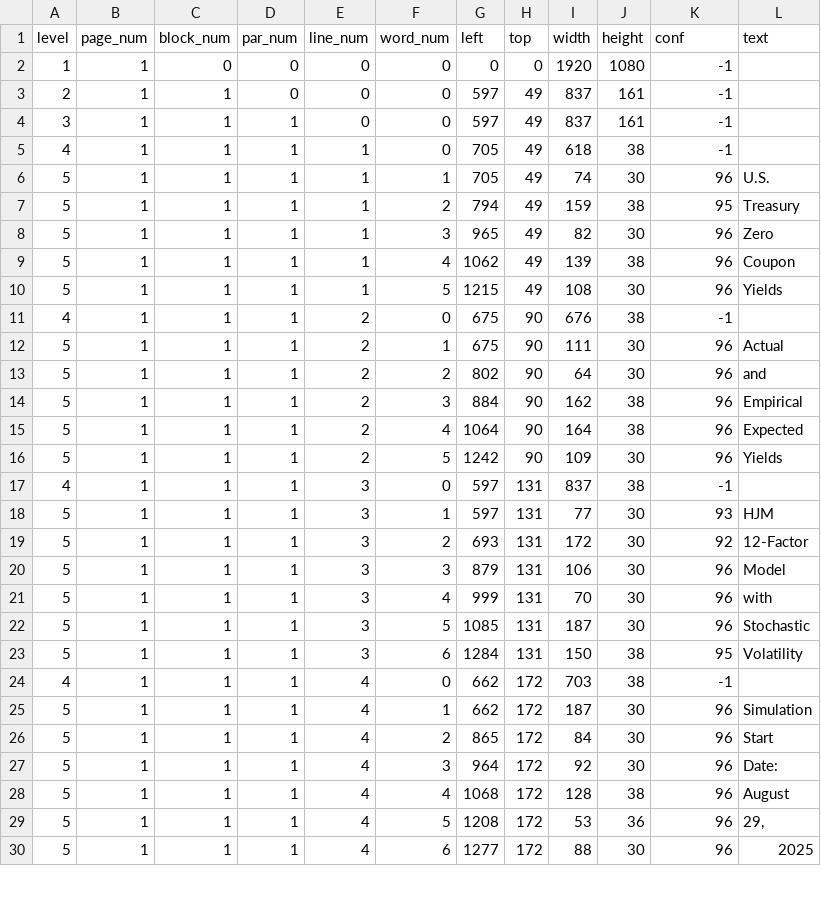
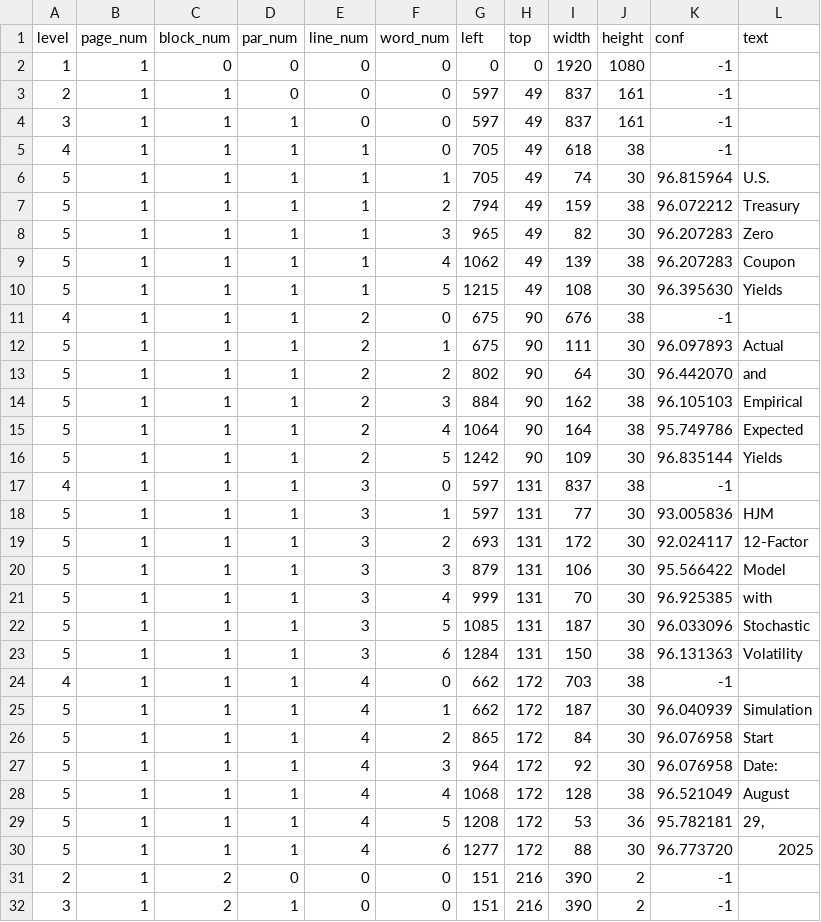
Before and after one commit to viait-team/color_image_svgx, a TSV file: outputs/KRIS-RNandEmpiricalZeros.tsv, drawn as a sheet; only a part is shown; the diff covers the shown part only.

```diff
--- a/outputs/KRIS-RNandEmpiricalZeros.tsv
+++ b/outputs/KRIS-RNandEmpiricalZeros.tsv
@@ -5,26 +5,28 @@ level	page_num	block_num	par_num	line_num	word_num	left	top	width	height	conf	te
 4	1	1	1	1	0	705	49	618	38	-1	
-5	1	1	1	1	1	705	49	74	30	96	U.S.
-5	1	1	1	1	2	794	49	159	38	95	Treasury
-5	1	1	1	1	3	965	49	82	30	96	Zero
-5	1	1	1	1	4	1062	49	139	38	96	Coupon
-5	1	1	1	1	5	1215	49	108	30	96	Yields
+5	1	1	1	1	1	705	49	74	30	96.815964	U.S.
+5	1	1	1	1	2	794	49	159	38	96.072212	Treasury
+5	1	1	1	1	3	965	49	82	30	96.207283	Zero
+5	1	1	1	1	4	1062	49	139	38	96.207283	Coupon
+5	1	1	1	1	5	1215	49	108	30	96.395630	Yields
 4	1	1	1	2	0	675	90	676	38	-1	
-5	1	1	1	2	1	675	90	111	30	96	Actual
-5	1	1	1	2	2	802	90	64	30	96	and
-5	1	1	1	2	3	884	90	162	38	96	Empirical
-5	1	1	1	2	4	1064	90	164	38	96	Expected
-5	1	1	1	2	5	1242	90	109	30	96	Yields
+5	1	1	1	2	1	675	90	111	30	96.097893	Actual
+5	1	1	1	2	2	802	90	64	30	96.442070	and
+5	1	1	1	2	3	884	90	162	38	96.105103	Empirical
+5	1	1	1	2	4	1064	90	164	38	95.749786	Expected
+5	1	1	1	2	5	1242	90	109	30	96.835144	Yields
 4	1	1	1	3	0	597	131	837	38	-1	
-5	1	1	1	3	1	597	131	77	30	93	HJM
-5	1	1	1	3	2	693	131	172	30	92	12-Factor
-5	1	1	1	3	3	879	131	106	30	96	Model
-5	1	1	1	3	4	999	131	70	30	96	with
-5	1	1	1	3	5	1085	131	187	30	96	Stochastic
-5	1	1	1	3	6	1284	131	150	38	95	Volatility
+5	1	1	1	3	1	597	131	77	30	93.005836	HJM
+5	1	1	1	3	2	693	131	172	30	92.024117	12-Factor
+5	1	1	1	3	3	879	131	106	30	95.566422	Model
+5	1	1	1	3	4	999	131	70	30	96.925385	with
+5	1	1	1	3	5	1085	131	187	30	96.033096	Stochastic
+5	1	1	1	3	6	1284	131	150	38	96.131363	Volatility
 4	1	1	1	4	0	662	172	703	38	-1	
-5	1	1	1	4	1	662	172	187	30	96	Simulation
-5	1	1	1	4	2	865	172	84	30	96	Start
-5	1	1	1	4	3	964	172	92	30	96	Date:
-5	1	1	1	4	4	1068	172	128	38	96	August
-5	1	1	1	4	5	1208	172	53	36	96	29,
-5	1	1	1	4	6	1277	172	88	30	96	2025
+5	1	1	1	4	1	662	172	187	30	96.040939	Simulation
+5	1	1	1	4	2	865	172	84	30	96.076958	Start
+5	1	1	1	4	3	964	172	92	30	96.076958	Date:
+5	1	1	1	4	4	1068	172	128	38	96.521049	August
+5	1	1	1	4	5	1208	172	53	36	95.782181	29,
+5	1	1	1	4	6	1277	172	88	30	96.773720	2025
+2	1	2	0	0	0	151	216	390	2	-1	
+3	1	2	1	0	0	151	216	390	2	-1	
```
Also changed, not shown: 6 added rows and 63 edited cells elsewhere in this file, outputs/hjmzeroyieldfactorsUSA.tsv, outputs/zeroyieldsUSA.tsv, 11 other files.
